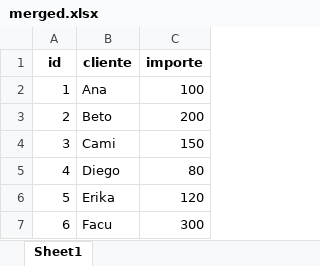
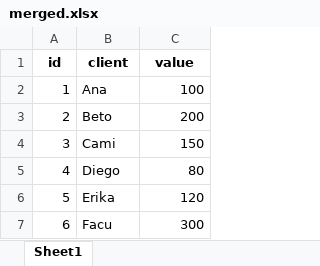
Before and after one commit to donlluque/csv_tool, an Excel workbook: out/merged.xlsx, sheet Sheet1, drawn as a sheet; values as stored, in another font and other column widths than the file's, no borders; the diff names each change by its address in the sheet, - before the commit and + after, or states it on an @@ line.

```diff
--- a/out/merged.xlsx (sheet Sheet1)
+++ b/out/merged.xlsx (sheet Sheet1)
-B1: cliente
+B1: client
-C1: importe
+C1: value
```
Also changed, not shown: 3 other files.
